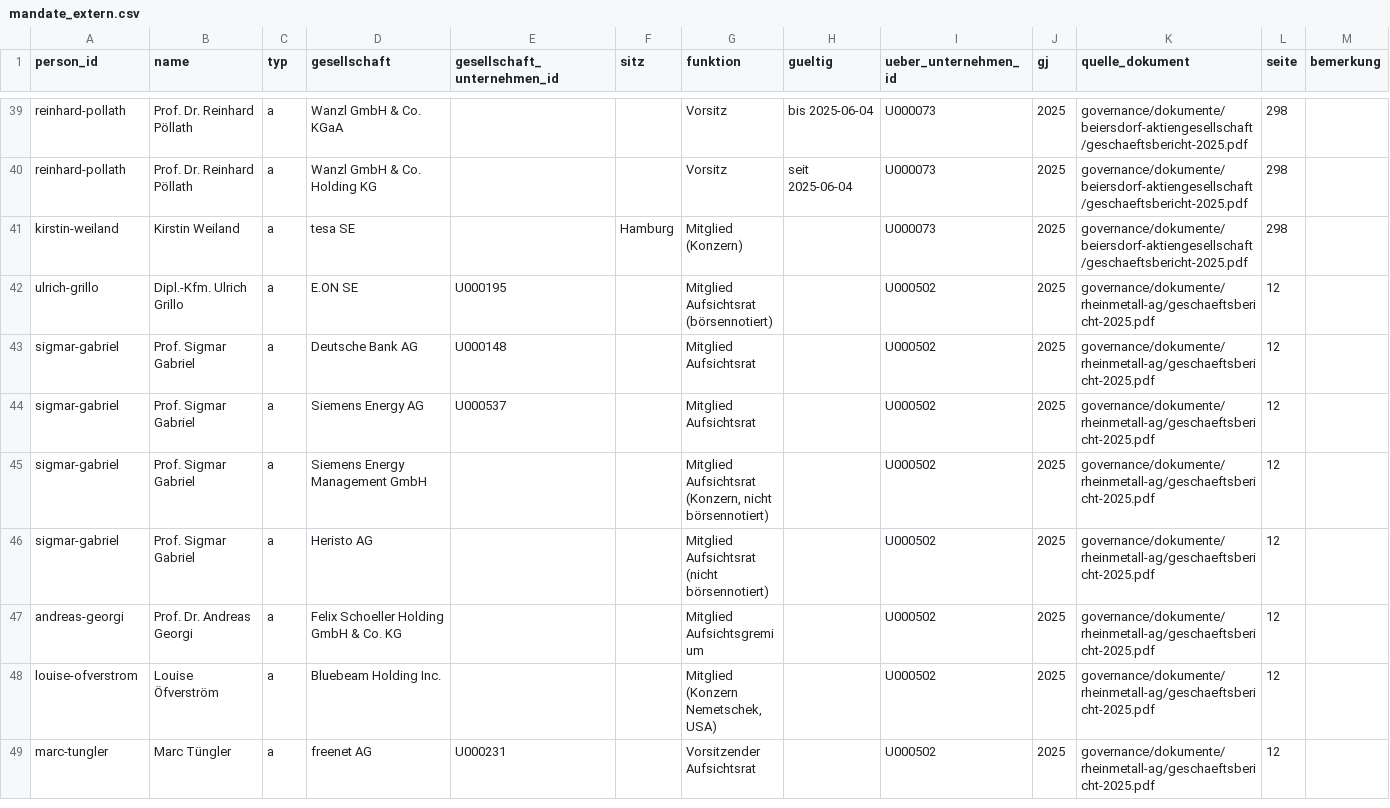
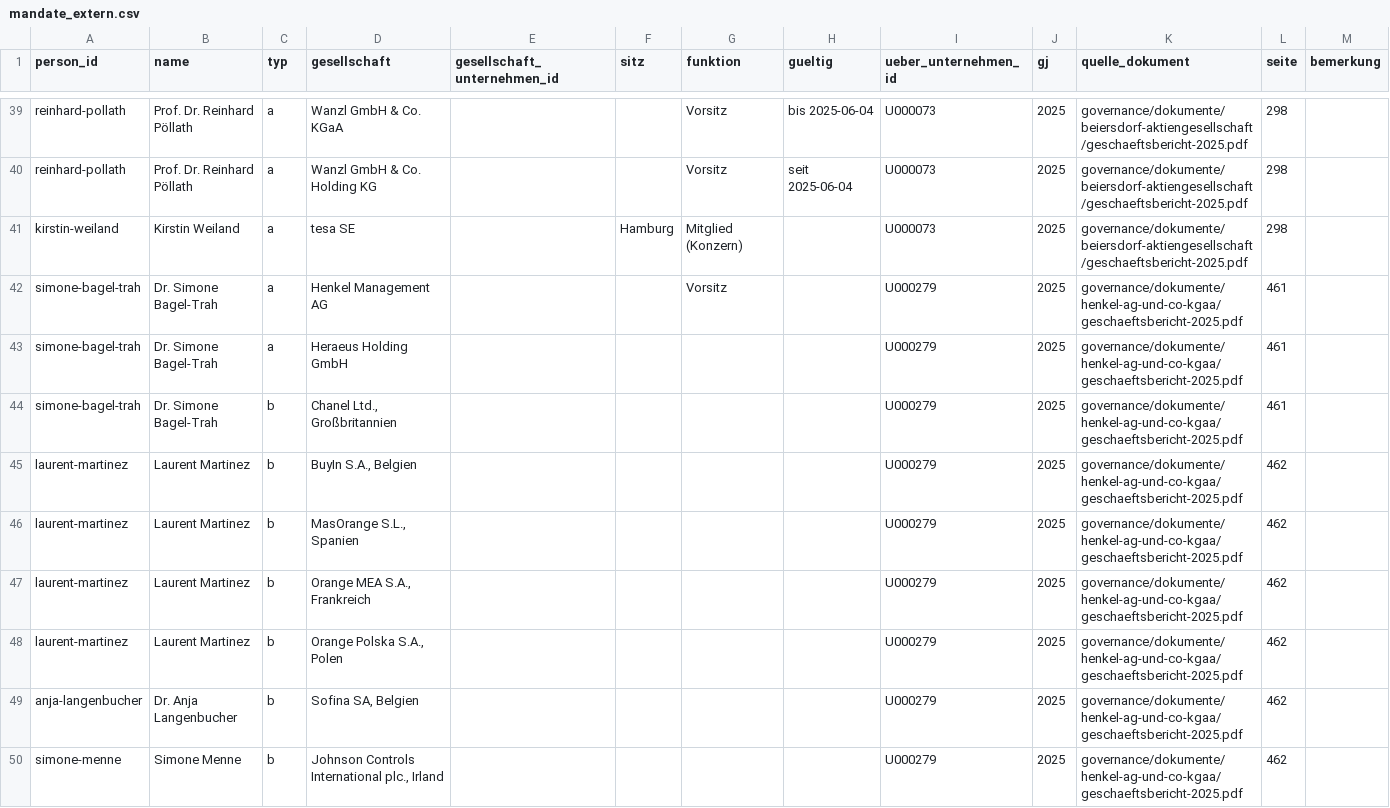
Before and after one commit to chillkrote/Unternehmenskennzahlen, a CSV file: governance/mandate_extern.csv, drawn as a sheet; only a part is shown, gaps mark what is left out; the shorter side is filled out with more unchanged rows; the diff covers the shown part only.

```diff
--- a/governance/mandate_extern.csv
+++ b/governance/mandate_extern.csv
@@ -41 +41,10 @@ reinhard-pollath,Prof. Dr. Reinhard Pöllath,a,Wanzl GmbH & Co. Holding KG,,,Vor
 kirstin-weiland,Kirstin Weiland,a,tesa SE,,Hamburg,Mitglied (Konzern),,U000073,2025,governance/dokumente/beiersdorf-aktiengesellschaft/geschaeftsbericht-2025.pdf,298,
+simone-bagel-trah,Dr. Simone Bagel-Trah,a,Henkel Management AG,,,Vorsitz,,U000279,2025,governance/dokumente/henkel-ag-und-co-kgaa/geschaeftsbericht-2025.pdf,461,
+simone-bagel-trah,Dr. Simone Bagel-Trah,a,Heraeus Holding GmbH,,,,,U000279,2025,governance/dokumente/henkel-ag-und-co-kgaa/geschaeftsbericht-2025.pdf,461,
+simone-bagel-trah,Dr. Simone Bagel-Trah,b,"Chanel Ltd., Großbritannien",,,,,U000279,2025,governance/dokumente/henkel-ag-und-co-kgaa/geschaeftsbericht-2025.pdf,461,
+laurent-martinez,Laurent Martinez,b,"BuyIn S.A., Belgien",,,,,U000279,2025,governance/dokumente/henkel-ag-und-co-kgaa/geschaeftsbericht-2025.pdf,462,
+laurent-martinez,Laurent Martinez,b,"MasOrange S.L., Spanien",,,,,U000279,2025,governance/dokumente/henkel-ag-und-co-kgaa/geschaeftsbericht-2025.pdf,462,
+laurent-martinez,Laurent Martinez,b,"Orange MEA S.A., Frankreich",,,,,U000279,2025,governance/dokumente/henkel-ag-und-co-kgaa/geschaeftsbericht-2025.pdf,462,
+laurent-martinez,Laurent Martinez,b,"Orange Polska S.A., Polen",,,,,U000279,2025,governance/dokumente/henkel-ag-und-co-kgaa/geschaeftsbericht-2025.pdf,462,
+anja-langenbucher,Dr. Anja Langenbucher,b,"Sofina SA, Belgien",,,,,U000279,2025,governance/dokumente/henkel-ag-und-co-kgaa/geschaeftsbericht-2025.pdf,462,
+simone-menne,Simone Menne,b,"Johnson Controls International plc., Irland",,,,,U000279,2025,governance/dokumente/henkel-ag-und-co-kgaa/geschaeftsbericht-2025.pdf,462,
```
Also changed, not shown: 9 added rows elsewhere in this file, governance/berechnungen/gender_pay_gap_vorstand.csv, governance/berechnungen/pay_ratio.csv, 9 other files.
